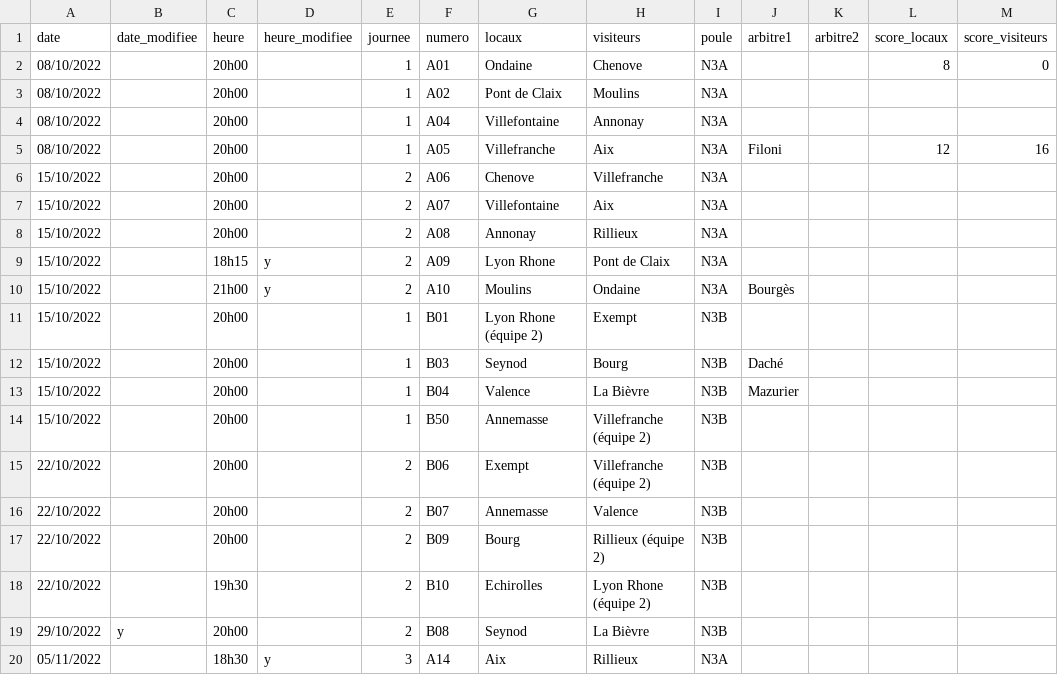
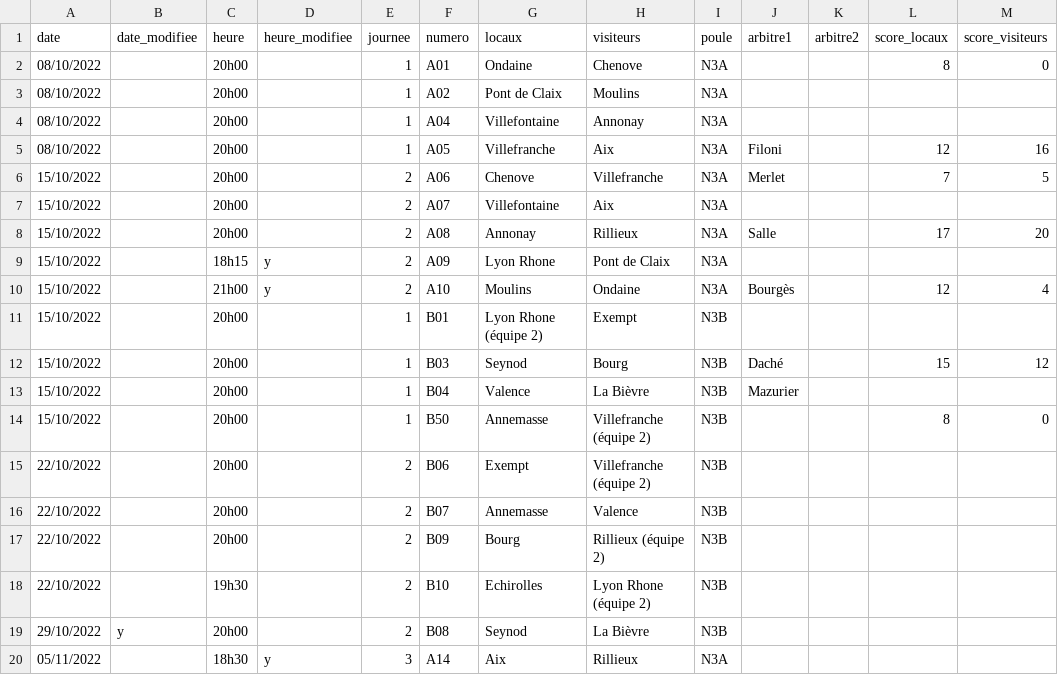
Before and after one commit to praginel/comitesavoienwp, a CSV file: _data/n3-2023.csv, drawn as a sheet; only a part is shown.

Commit message:
Up Date 2210

```diff
--- a/_data/n3-2023.csv
+++ b/_data/n3-2023.csv
@@ -5,11 +5,11 @@ date,date_modifiee,heure,heure_modifiee,journee,numero,locaux,visiteurs,poule,ar
 08/10/2022,,20h00,,1,A05,Villefranche,Aix,N3A,Filoni,,12,16
-15/10/2022,,20h00,,2,A06,Chenove,Villefranche,N3A,,,,
+15/10/2022,,20h00,,2,A06,Chenove,Villefranche,N3A,Merlet,,7,5
 15/10/2022,,20h00,,2,A07,Villefontaine,Aix,N3A,,,,
-15/10/2022,,20h00,,2,A08,Annonay,Rillieux,N3A,,,,
+15/10/2022,,20h00,,2,A08,Annonay,Rillieux,N3A,Salle,,17,20
 15/10/2022,,18h15,y,2,A09,Lyon Rhone,Pont de Claix,N3A,,,,
-15/10/2022,,21h00,y,2,A10,Moulins,Ondaine,N3A,Bourgès,,,
+15/10/2022,,21h00,y,2,A10,Moulins,Ondaine,N3A,Bourgès,,12,4
 15/10/2022,,20h00,,1,B01,Lyon Rhone (équipe 2),Exempt,N3B,,,,
-15/10/2022,,20h00,,1,B03,Seynod,Bourg,N3B,Daché,,,
+15/10/2022,,20h00,,1,B03,Seynod,Bourg,N3B,Daché,,15,12
 15/10/2022,,20h00,,1,B04,Valence,La Bièvre,N3B,Mazurier,,,
-15/10/2022,,20h00,,1,B50,Annemasse,Villefranche (équipe 2),N3B,,,,
+15/10/2022,,20h00,,1,B50,Annemasse,Villefranche (équipe 2),N3B,,,8,0
 22/10/2022,,20h00,,2,B06,Exempt,Villefranche (équipe 2),N3B,,,,
```
